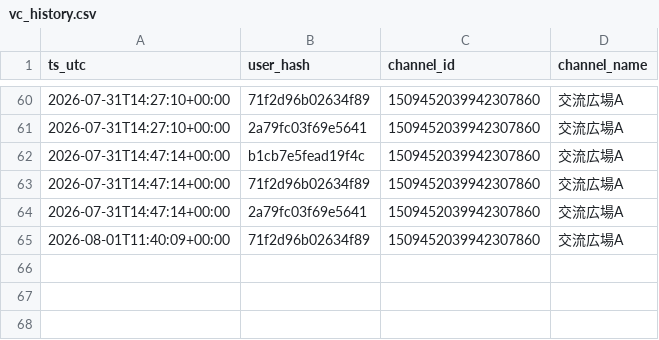
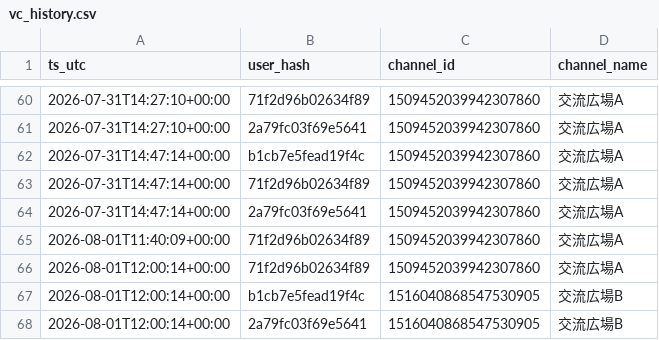
Before and after one commit to reality-science-lab/dhu_discord, a CSV file: vc_history.csv, drawn as a sheet; only a part is shown, gaps mark what is left out.

```diff
--- a/vc_history.csv
+++ b/vc_history.csv
@@ -65 +65,4 @@ ts_utc,user_hash,channel_id,channel_name
 2026-08-01T11:40:09+00:00,71f2d96b02634f89,1509452039942307860,交流広場A
+2026-08-01T12:00:14+00:00,71f2d96b02634f89,1509452039942307860,交流広場A
+2026-08-01T12:00:14+00:00,b1cb7e5fead19f4c,1516040868547530905,交流広場B
+2026-08-01T12:00:14+00:00,2a79fc03f69e5641,1516040868547530905,交流広場B
```
